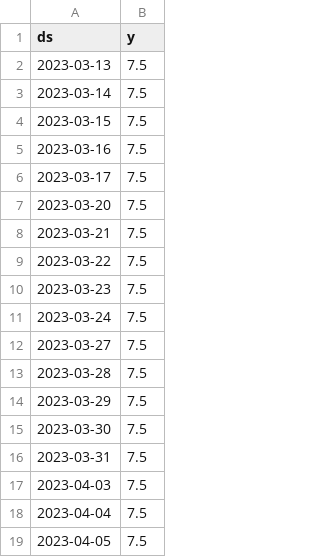
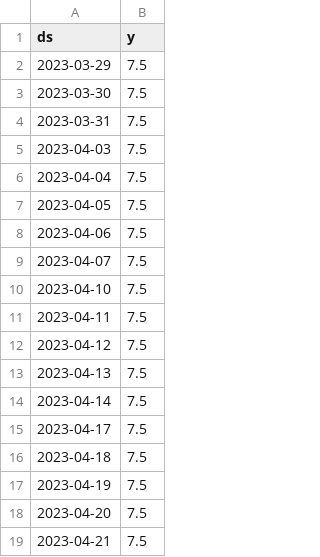
Before and after one commit to myxa95/01_Prediction_of_the_key_rate_in_the_Russian_Federation_MLOps, a CSV file: data/df_test.csv, drawn as a sheet; only a part is shown; the shorter side is filled out with more unchanged rows; the diff covers the shown part only.

```diff
--- a/data/df_test.csv
+++ b/data/df_test.csv
@@ -1,14 +1,2 @@
 ds,y
-2023-03-13,7.5
-2023-03-14,7.5
-2023-03-15,7.5
-2023-03-16,7.5
-2023-03-17,7.5
-2023-03-20,7.5
-2023-03-21,7.5
-2023-03-22,7.5
-2023-03-23,7.5
-2023-03-24,7.5
-2023-03-27,7.5
-2023-03-28,7.5
 2023-03-29,7.5
```
Also changed, not shown: 14 added rows and 33 edited cells elsewhere in this file, data/df.csv, data/df_train.csv, 8 other files.
